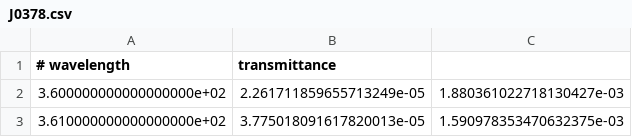
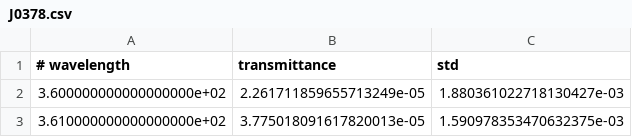
Before and after one commit to splus-collab/splus_filters, a CSV file: J0378.csv, drawn as a sheet; only a part is shown.

Commit message:
Update filter curves with std column

```diff
--- a/J0378.csv
+++ b/J0378.csv
@@ -1,2 +1,2 @@
-# wavelength,transmittance
+# wavelength,transmittance,std
 3.600000000000000000e+02,2.261711859655713249e-05,1.880361022718130427e-03
```
Also changed, not shown: J0395.csv, J0410.csv, 9 other files.
